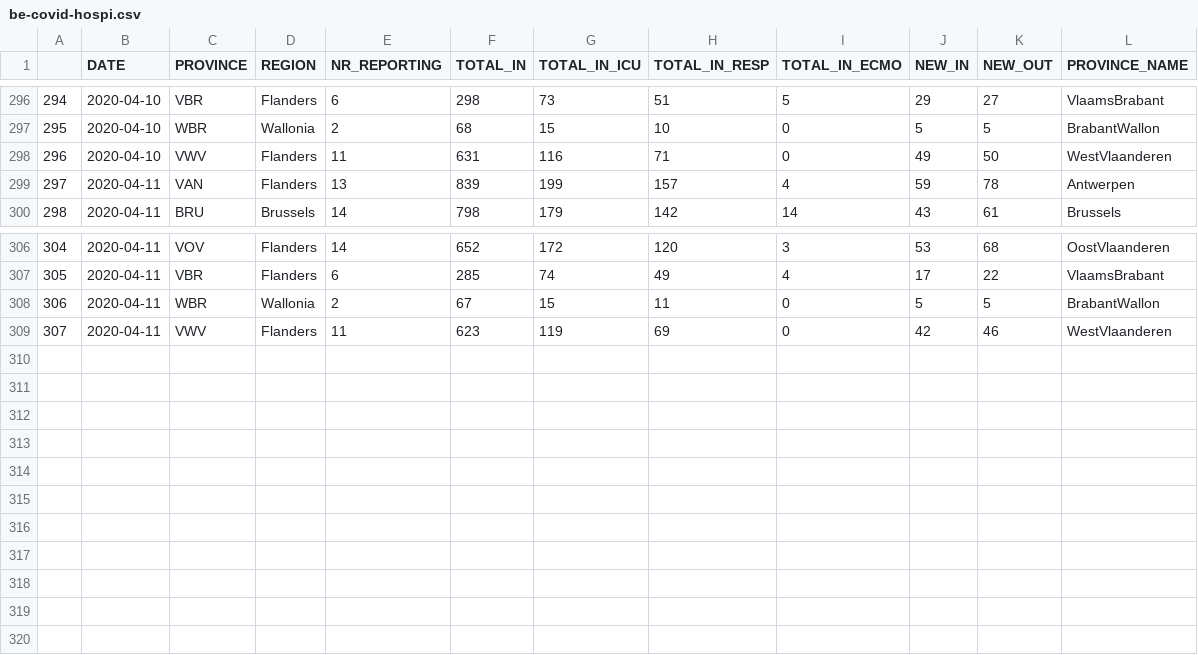
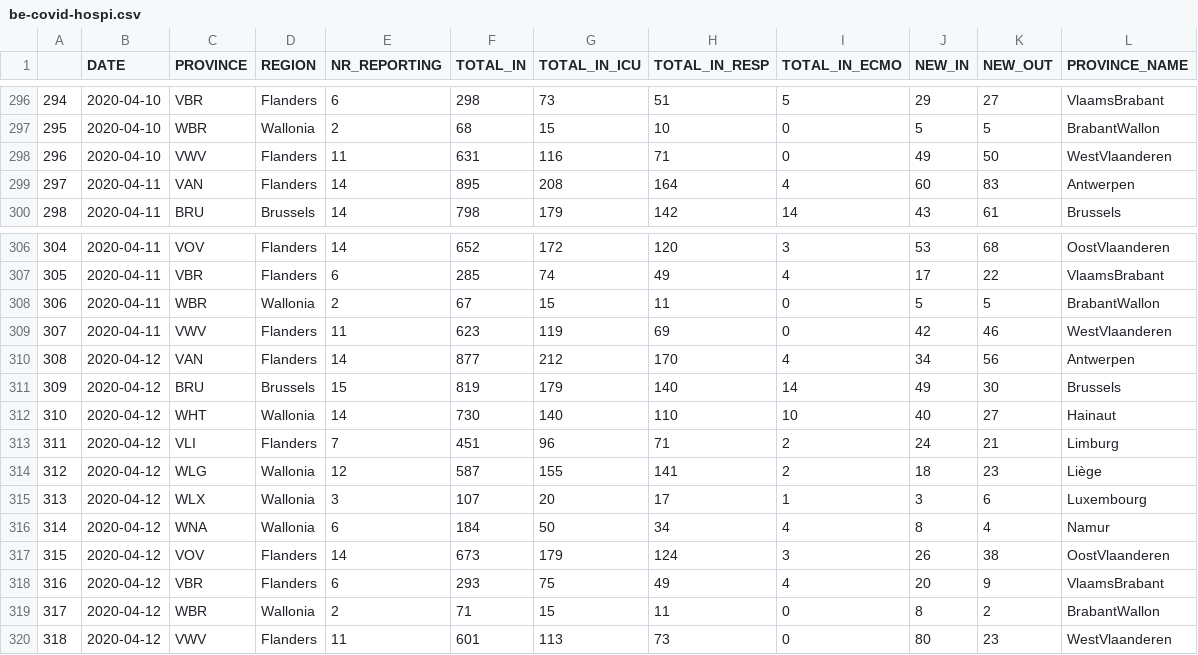
Before and after one commit to pschaus/covidbe-opendata, a CSV file: static/csv/be-covid-hospi.csv, drawn as a sheet; only a part is shown, gaps mark what is left out.

Commit message:
update data

```diff
--- a/static/csv/be-covid-hospi.csv
+++ b/static/csv/be-covid-hospi.csv
@@ -298,3 +298,3 @@
 296,2020-04-10,VWV,Flanders,11,631,116,71,0,49,50,WestVlaanderen
-297,2020-04-11,VAN,Flanders,13,839,199,157,4,59,78,Antwerpen
+297,2020-04-11,VAN,Flanders,14,895,208,164,4,60,83,Antwerpen
 298,2020-04-11,BRU,Brussels,14,798,179,142,14,43,61,Brussels
@@ -309 +309,12 @@
 307,2020-04-11,VWV,Flanders,11,623,119,69,0,42,46,WestVlaanderen
+308,2020-04-12,VAN,Flanders,14,877,212,170,4,34,56,Antwerpen
+309,2020-04-12,BRU,Brussels,15,819,179,140,14,49,30,Brussels
+310,2020-04-12,WHT,Wallonia,14,730,140,110,10,40,27,Hainaut
+311,2020-04-12,VLI,Flanders,7,451,96,71,2,24,21,Limburg
+312,2020-04-12,WLG,Wallonia,12,587,155,141,2,18,23,Liège
+313,2020-04-12,WLX,Wallonia,3,107,20,17,1,3,6,Luxembourg
+314,2020-04-12,WNA,Wallonia,6,184,50,34,4,8,4,Namur
+315,2020-04-12,VOV,Flanders,14,673,179,124,3,26,38,OostVlaanderen
+316,2020-04-12,VBR,Flanders,6,293,75,49,4,20,9,VlaamsBrabant
+317,2020-04-12,WBR,Wallonia,2,71,15,11,0,8,2,BrabantWallon
+318,2020-04-12,VWV,Flanders,11,601,113,73,0,80,23,WestVlaanderen
```
Also changed, not shown: static/csv/be-covid-provinces_tot.csv, static/csv/be-covid-testing.csv, 9 other files.
